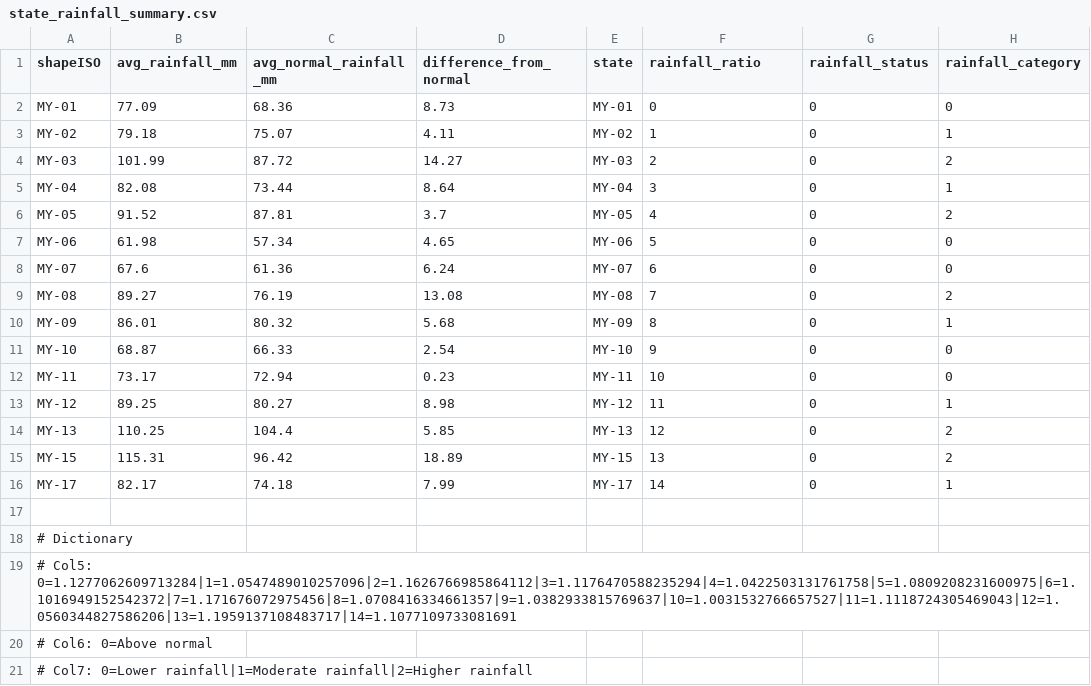
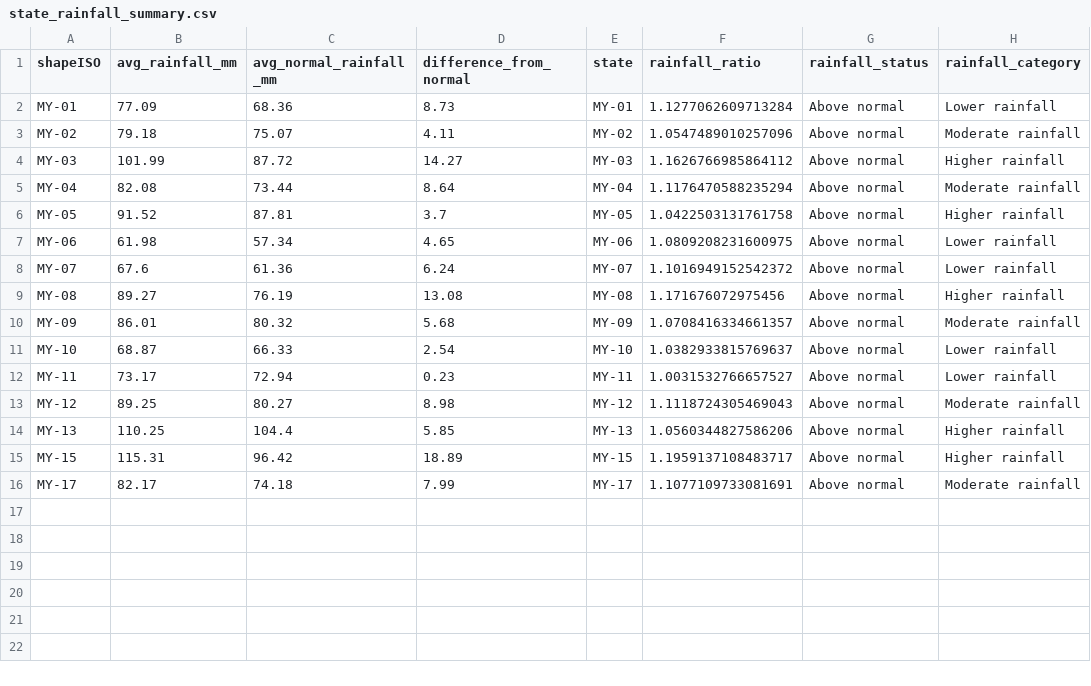
Before and after one commit to Burcu-weining/FIT2179-DataVisualization2-Final, a CSV file: data/state_rainfall_summary.csv, drawn as a sheet.

```diff
--- a/data/state_rainfall_summary.csv
+++ b/data/state_rainfall_summary.csv
@@ -1,21 +1,16 @@
 shapeISO,avg_rainfall_mm,avg_normal_rainfall_mm,difference_from_normal,state,rainfall_ratio,rainfall_status,rainfall_category
-MY-01,77.09,68.36,8.73,MY-01,0,0,0
-MY-02,79.18,75.07,4.11,MY-02,1,0,1
-MY-03,101.99,87.72,14.27,MY-03,2,0,2
-MY-04,82.08,73.44,8.64,MY-04,3,0,1
-MY-05,91.52,87.81,3.7,MY-05,4,0,2
-MY-06,61.98,57.34,4.65,MY-06,5,0,0
-MY-07,67.6,61.36,6.24,MY-07,6,0,0
-MY-08,89.27,76.19,13.08,MY-08,7,0,2
-MY-09,86.01,80.32,5.68,MY-09,8,0,1
-MY-10,68.87,66.33,2.54,MY-10,9,0,0
-MY-11,73.17,72.94,0.23,MY-11,10,0,0
-MY-12,89.25,80.27,8.98,MY-12,11,0,1
-MY-13,110.25,104.4,5.85,MY-13,12,0,2
-MY-15,115.31,96.42,18.89,MY-15,13,0,2
-MY-17,82.17,74.18,7.99,MY-17,14,0,1
-
-# Dictionary
-# Col5: 0=1.1277062609713284|1=1.0547489010257096|2=1.1626766985864112|3=1.1176470588235294|4=1.0422503131761758|5=1.0809208231600975|6=1.1016949152542372|7=1.171676072975456|8=1.0708416334661357|9=1.0382933815769637|10=1.0031532766657527|11=1.1118724305469043|12=1.0560344827586206|13=1.1959137108483717|14=1.1077109733081691
-# Col6: 0=Above normal
-# Col7: 0=Lower rainfall|1=Moderate rainfall|2=Higher rainfall
+MY-01,77.09,68.36,8.73,MY-01,1.1277062609713284,Above normal,Lower rainfall
+MY-02,79.18,75.07,4.11,MY-02,1.0547489010257096,Above normal,Moderate rainfall
+MY-03,101.99,87.72,14.27,MY-03,1.1626766985864112,Above normal,Higher rainfall
+MY-04,82.08,73.44,8.64,MY-04,1.1176470588235294,Above normal,Moderate rainfall
+MY-05,91.52,87.81,3.7,MY-05,1.0422503131761758,Above normal,Higher rainfall
+MY-06,61.98,57.34,4.65,MY-06,1.0809208231600975,Above normal,Lower rainfall
+MY-07,67.6,61.36,6.24,MY-07,1.1016949152542372,Above normal,Lower rainfall
+MY-08,89.27,76.19,13.08,MY-08,1.171676072975456,Above normal,Higher rainfall
+MY-09,86.01,80.32,5.68,MY-09,1.0708416334661357,Above normal,Moderate rainfall
+MY-10,68.87,66.33,2.54,MY-10,1.0382933815769637,Above normal,Lower rainfall
+MY-11,73.17,72.94,0.23,MY-11,1.0031532766657527,Above normal,Lower rainfall
+MY-12,89.25,80.27,8.98,MY-12,1.1118724305469043,Above normal,Moderate rainfall
+MY-13,110.25,104.4,5.85,MY-13,1.0560344827586206,Above normal,Higher rainfall
+MY-15,115.31,96.42,18.89,MY-15,1.1959137108483717,Above normal,Higher rainfall
+MY-17,82.17,74.18,7.99,MY-17,1.1077109733081691,Above normal,Moderate rainfall
```
Also changed, not shown: 16 other files.
